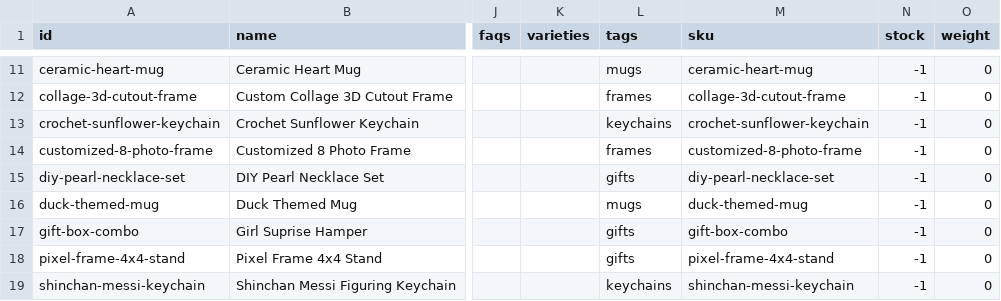
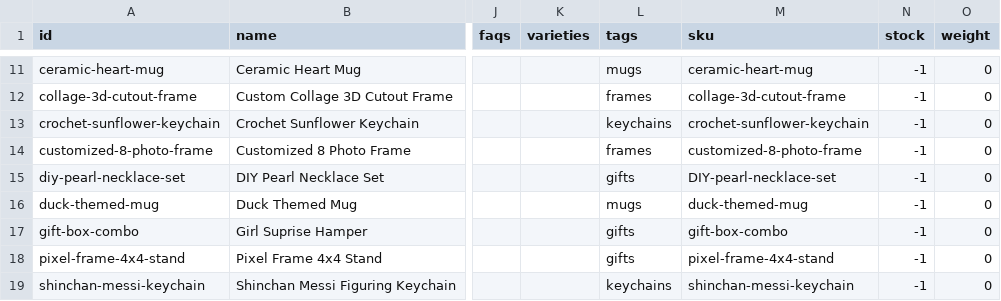
Before and after one commit to niTzKmr/Piklu.co, a CSV file: catalog.csv, drawn as a sheet; only a part is shown, gaps mark what is left out; the diff names each change by its address in the sheet, - before the commit and + after, or states it on an @@ line.

Commit message:
catalog update

```diff
--- a/catalog.csv
+++ b/catalog.csv
-M15 (sku): diy-pearl-necklace-set
+M15 (sku): DIY-pearl-necklace-set
```
